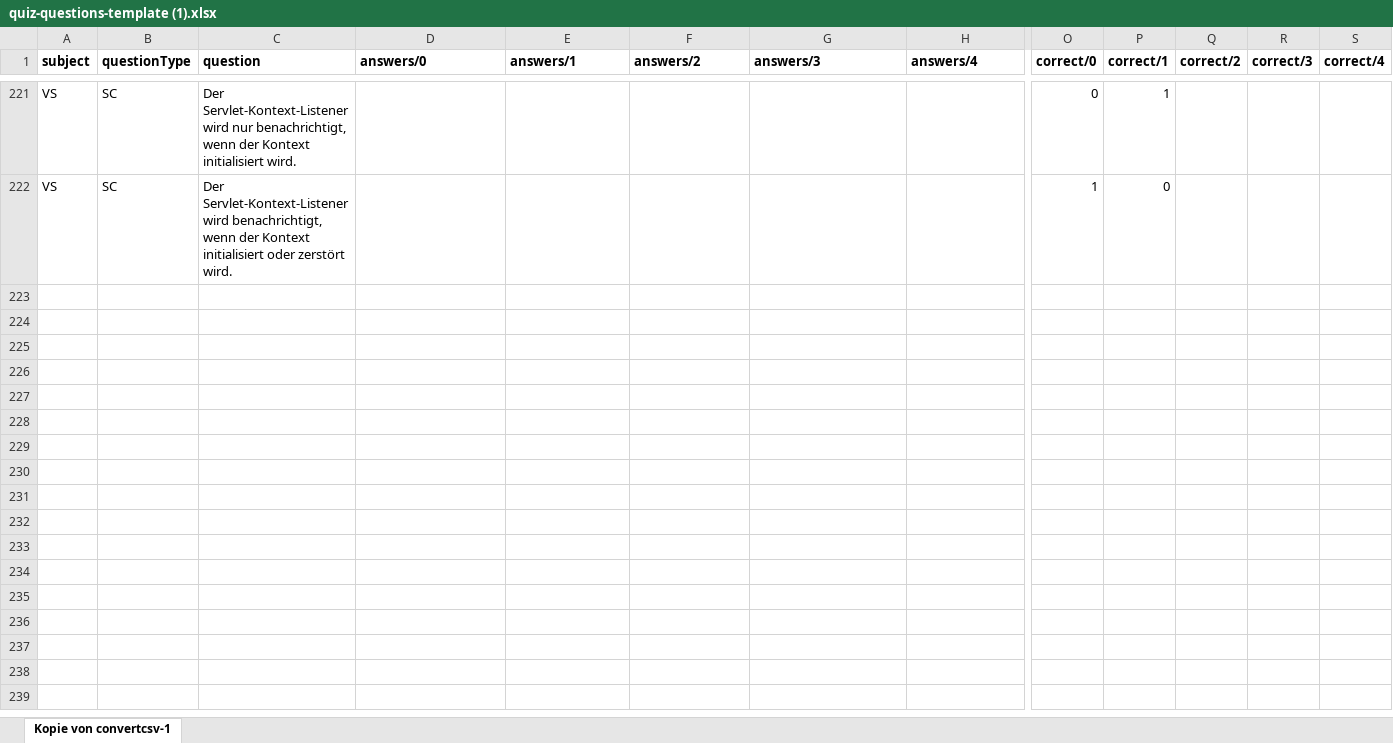
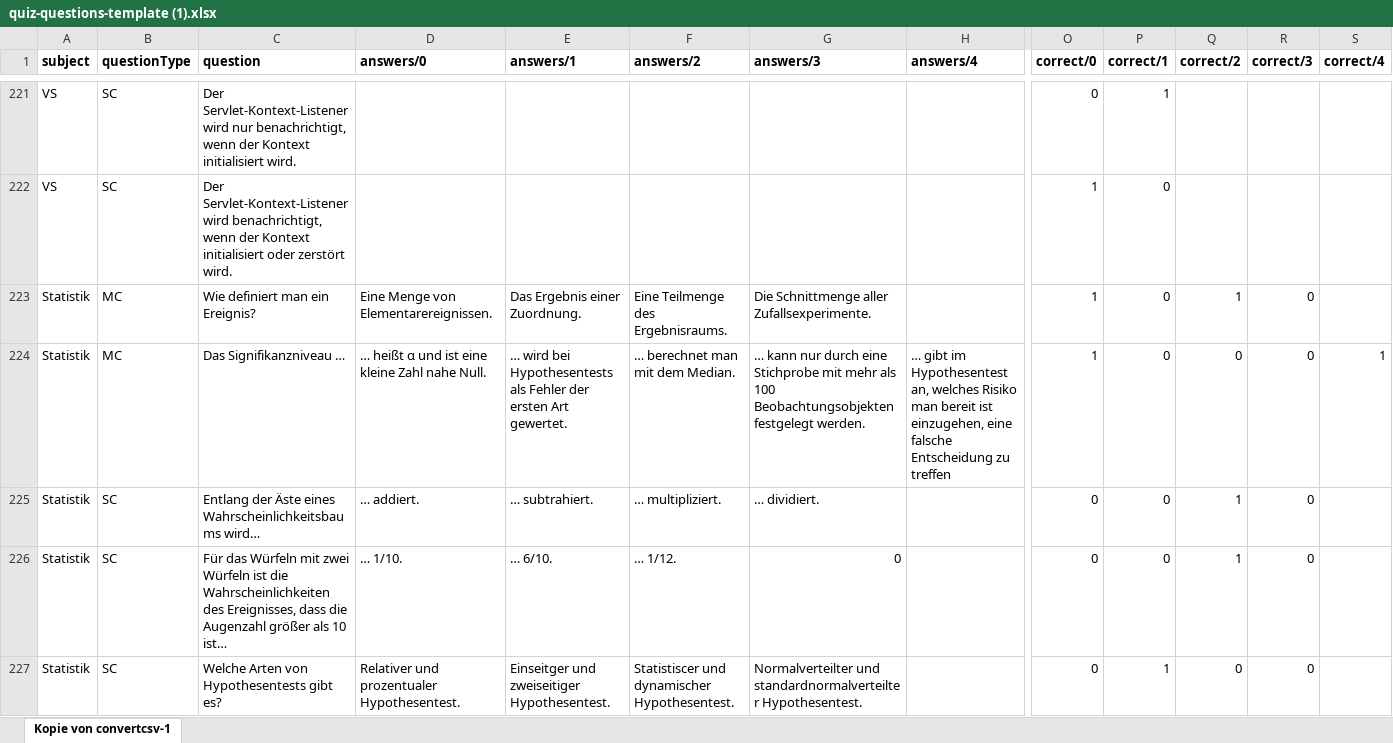
Before and after one commit to imbitdhbwma/digital-learning-imbit, an Excel workbook: brillianideas/brillianIDEAS/quiz/quiz-questions-template (1).xlsx, sheet Kopie von convertcsv-1, drawn as a sheet; only a part is shown, gaps mark what is left out; values as stored, in another font and other column widths than the file's, no borders; rows hold the shown columns only; the diff covers the shown part only; the diff names each change by its address in the sheet, - before the commit and + after, or states it on an @@ line.

Commit message:
Statistik

```diff
--- a/brillianideas/brillianIDEAS/quiz/quiz-questions-template (1).xlsx (sheet Kopie von convertcsv-1)
+++ b/brillianideas/brillianIDEAS/quiz/quiz-questions-template (1).xlsx (sheet Kopie von convertcsv-1)
+row 223: Statistik | MC | Wie definiert man ein Ereignis? | Eine Menge von Elementarereignissen. | Das Ergebnis einer Zuordnung. | Eine Teilmenge des Ergebnisraums. | Die Schnittmenge aller Zufallsexperimente. |  | 1 | 0 | 1 | 0
+row 224: Statistik | MC | Das Signifikanzniveau … | … heißt α und ist eine kleine Zahl nahe Null. | … wird bei Hypothesentests als Fehler der ersten Art gewertet. | … berechnet man mit dem Median. | … kann nur durch eine Stichprobe mit mehr als 100 Beobachtungsobjekten festgelegt werden. | … gibt im Hypothesentest an, welches Risiko man bereit ist einzugehen, eine falsche Entscheidung zu treffen | 1 | 0 | 0 | 0 | 1
+row 225: Statistik | SC | Entlang der Äste eines Wahrscheinlichkeitsbaums wird… | … addiert. | … subtrahiert. | … multipliziert. | … dividiert. |  | 0 | 0 | 1 | 0
+row 226: Statistik | SC | Für das Würfeln mit zwei Würfeln ist die Wahrscheinlichkeiten des Ereignisses, dass die Augenzahl größer als 10 ist… | … 1/10. | … 6/10. | … 1/12. | 0 |  | 0 | 0 | 1 | 0
+row 227: Statistik | SC | Welche Arten von Hypothesentests gibt es? | Relativer und prozentualer Hypothesentest. | Einseitger und zweiseitiger Hypothesentest. | Statistiscer und dynamischer Hypothesentest. | Normalverteilter und standardnormalverteilter Hypothesentest. |  | 0 | 1 | 0 | 0
```
Also changed, not shown: 25 added rows elsewhere in this sheet, 2 other files.
